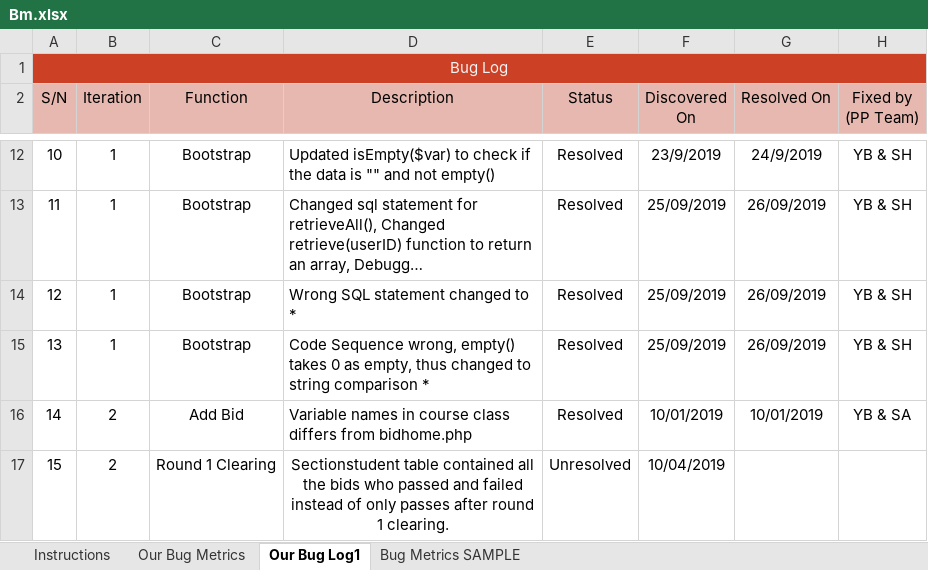
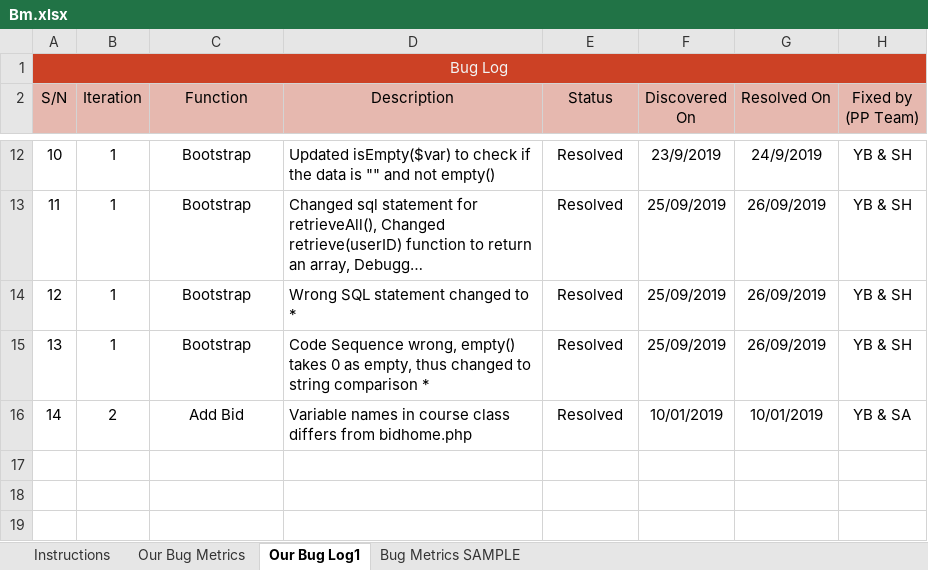
Before and after one commit to one-ice/IS212-Software-Project-Management, an Excel workbook: metrics/Bm.xlsx, sheet Our Bug Log1, drawn as a sheet; only a part is shown, gaps mark what is left out; long unchanged cells end in …; values as stored, in another font and other column widths than the file's, no borders; conditional formats not drawn; the diff names each change by its address in the sheet, - before the commit and + after, or states it on an @@ line.

Commit message:
Updated Testcases and BM
Updated Testcases and BM to edit wrong entry

```diff
--- a/metrics/Bm.xlsx (sheet Our Bug Log1)
+++ b/metrics/Bm.xlsx (sheet Our Bug Log1)
-row 17: 15 | 2 | Round 1 Clearing | Sectionstudent table contained all the bids who passed and failed instead of only passes after round 1 clearing. | Unresolved | 10/04/2019
```
Also changed, not shown: testing/testcases.xlsx.
